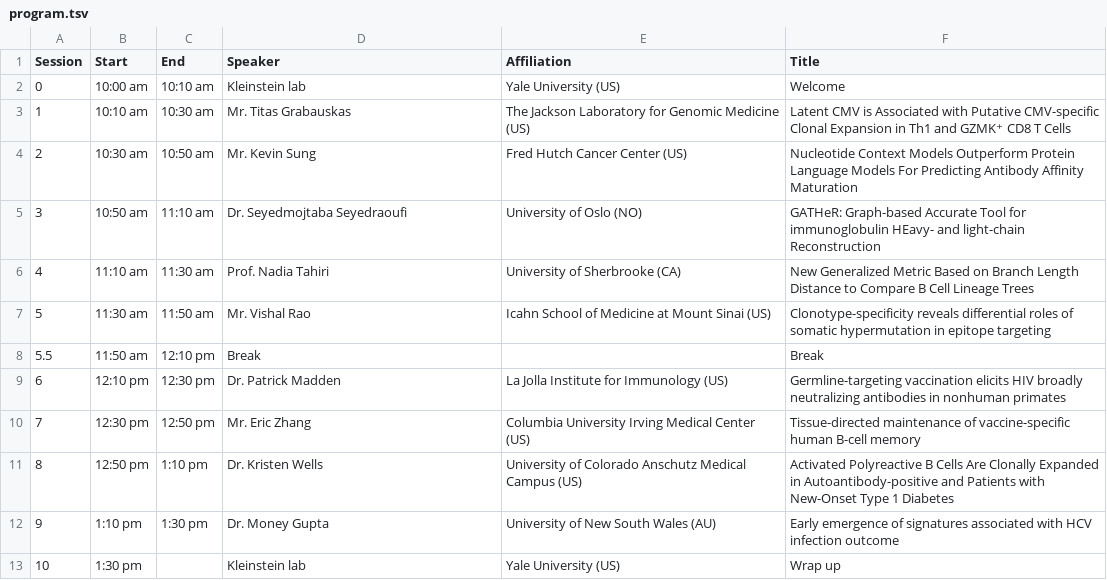
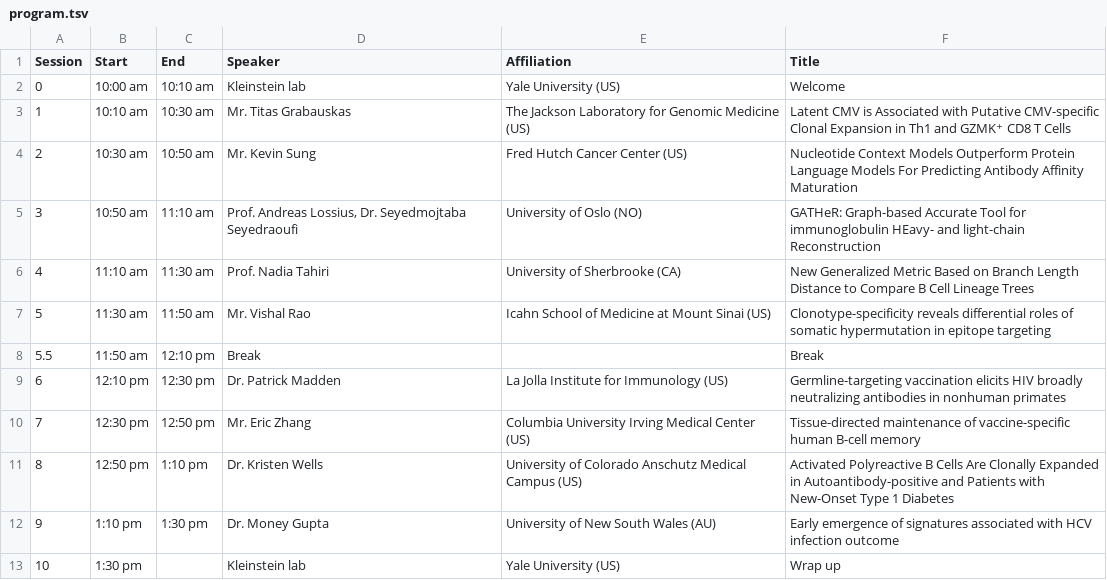
Before and after one commit to immcantation/users-meeting, a TSV file: 2026/static/program.tsv, drawn as a sheet.

Commit message:
closed registration, updated program ot add speaker

```diff
--- a/2026/static/program.tsv
+++ b/2026/static/program.tsv
@@ -4,3 +4,3 @@ Session	Start	End	Speaker	Affiliation	Title
 2	10:30 am	10:50 am	Mr. Kevin Sung	Fred Hutch Cancer Center (US)	Nucleotide Context Models Outperform Protein Language Models For Predicting Antibody Affinity Maturation
-3	10:50 am	11:10 am	Dr. Seyedmojtaba Seyedraoufi	University of Oslo (NO)	GATHeR: Graph-based Accurate Tool for immunoglobulin HEavy- and light-chain Reconstruction
+3	10:50 am	11:10 am	Prof. Andreas Lossius, Dr. Seyedmojtaba Seyedraoufi	University of Oslo (NO)	GATHeR: Graph-based Accurate Tool for immunoglobulin HEavy- and light-chain Reconstruction
 4	11:10 am	11:30 am	Prof. Nadia Tahiri	University of Sherbrooke (CA)	New Generalized Metric Based on Branch Length Distance to Compare B Cell Lineage Trees
```
Also changed, not shown: static/program.tsv, 3 other files.
